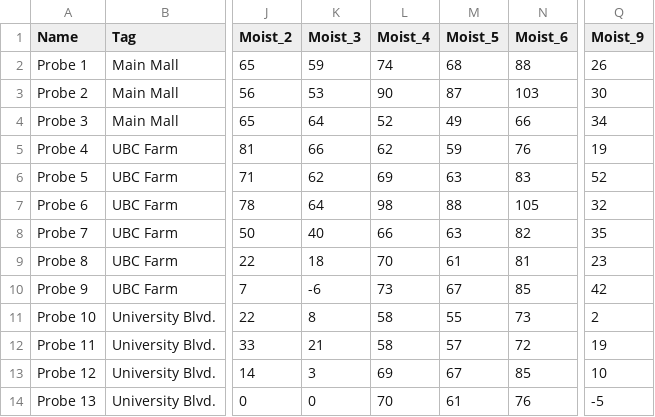
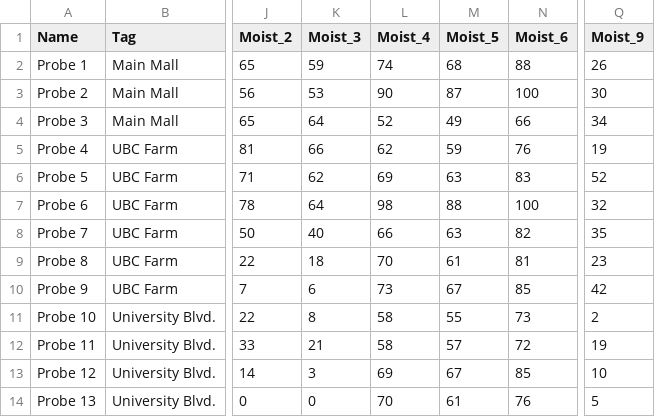
Before and after one commit to allankgo/IGEN-430, a CSV file: probedata.csv, drawn as a sheet; only a part is shown, gaps mark what is left out; the diff names each change by its address in the sheet, - before the commit and + after, or states it on an @@ line.

Commit message:
Add files via upload

```diff
--- a/probedata.csv
+++ b/probedata.csv
-N3 (Moist_6): 103
+N3 (Moist_6): 100
-N7 (Moist_6): 105
+N7 (Moist_6): 100
-K10 (Moist_3): -6
+K10 (Moist_3): 6
-Q14 (Moist_9): -5
+Q14 (Moist_9): 5
```
